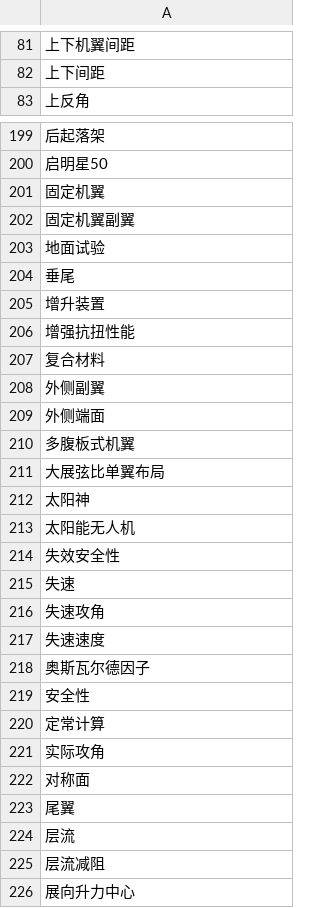
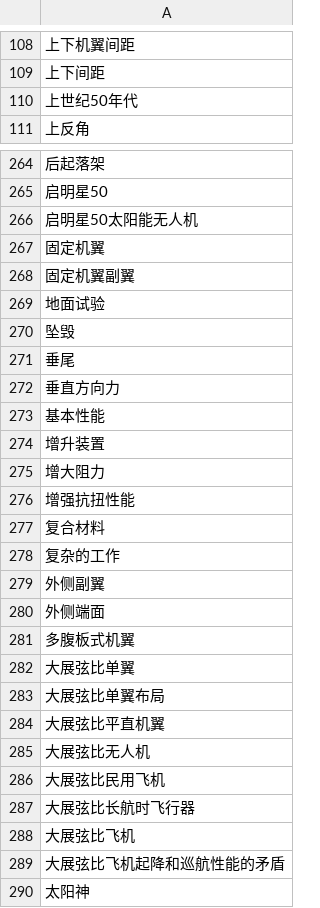
Before and after one commit to cronwnnnn/kg_homework, a CSV file: output/entities.csv, drawn as a sheet; only a part is shown, gaps mark what is left out; the shorter side is filled out with more unchanged rows; the diff covers the shown part only; the diff names each change by its address in the sheet, - before the commit and + after, or states it on an @@ line.

```diff
--- a/output/entities.csv
+++ b/output/entities.csv
+row 110: 上世纪50年代
+row 266: 启明星50太阳能无人机
+row 270: 坠毁
+row 272: 垂直方向力
+row 273: 基本性能
+row 275: 增大阻力
+row 278: 复杂的工作
+row 282: 大展弦比单翼
+row 284: 大展弦比平直机翼
+row 285: 大展弦比无人机
+row 286: 大展弦比民用飞机
+row 287: 大展弦比长航时飞行器
+row 288: 大展弦比飞机
+row 289: 大展弦比飞机起降和巡航性能的矛盾
```
Also changed, not shown: 161 added rows elsewhere in this file, output/eval_fn.csv, output/eval_fp.csv, 6 other files.
